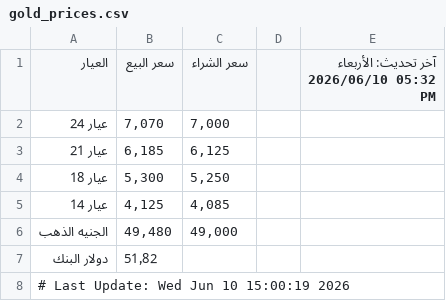
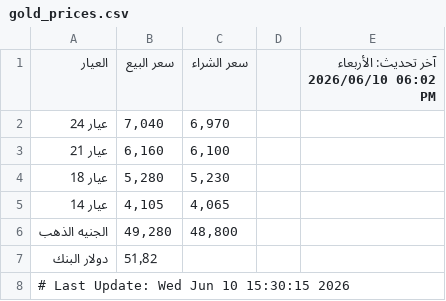
Before and after one commit to abodaapp-hash/-update_gold_prices.py, a CSV file: data/gold_prices.csv, drawn as a sheet.

```diff
--- a/data/gold_prices.csv
+++ b/data/gold_prices.csv
@@ -1,8 +1,8 @@
-العيار,سعر البيع,سعر الشراء,,آخر تحديث: الأربعاء 2026/06/10 05:32 PM
-عيار 24,"7,070","7,000",,
-عيار 21,"6,185","6,125",,
-عيار 18,"5,300","5,250",,
-عيار 14,"4,125","4,085",,
-الجنيه الذهب,"49,480","49,000",,
+العيار,سعر البيع,سعر الشراء,,آخر تحديث: الأربعاء 2026/06/10 06:02 PM
+عيار 24,"7,040","6,970",,
+عيار 21,"6,160","6,100",,
+عيار 18,"5,280","5,230",,
+عيار 14,"4,105","4,065",,
+الجنيه الذهب,"49,280","48,800",,
 دولار البنك,51٫82,,,
-# Last Update: Wed Jun 10 15:00:19 2026
+# Last Update: Wed Jun 10 15:30:15 2026
```
